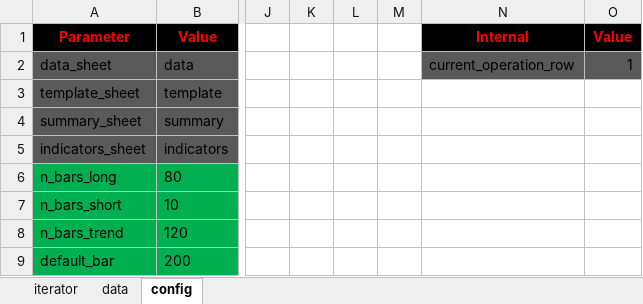
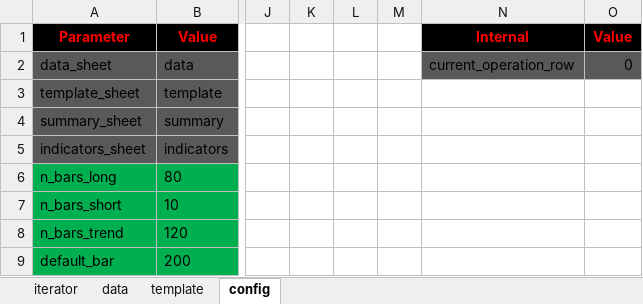
Before and after one commit to gonzsanc/Excel-Trading-Trainer, an Excel workbook: src/Excel_Trading_Trainer.xlsm, sheet config, drawn as a sheet; only a part is shown, gaps mark what is left out; values as stored, in another font and other column widths than the file's, no borders; the diff names each change by its address in the sheet, - before the commit and + after, or states it on an @@ line.

Commit message:
Progress in operantions row update after buy event. New operations row template introduced to be pasted on iterator sheet after confirmed order.

```diff
--- a/src/Excel_Trading_Trainer.xlsm (sheet config)
+++ b/src/Excel_Trading_Trainer.xlsm (sheet config)
@@ sheet tab unhidden: template @@
-O2 (Value): 1
+O2 (Value): 0
```
Also changed, not shown: sheet iterator, charts or pictures.
